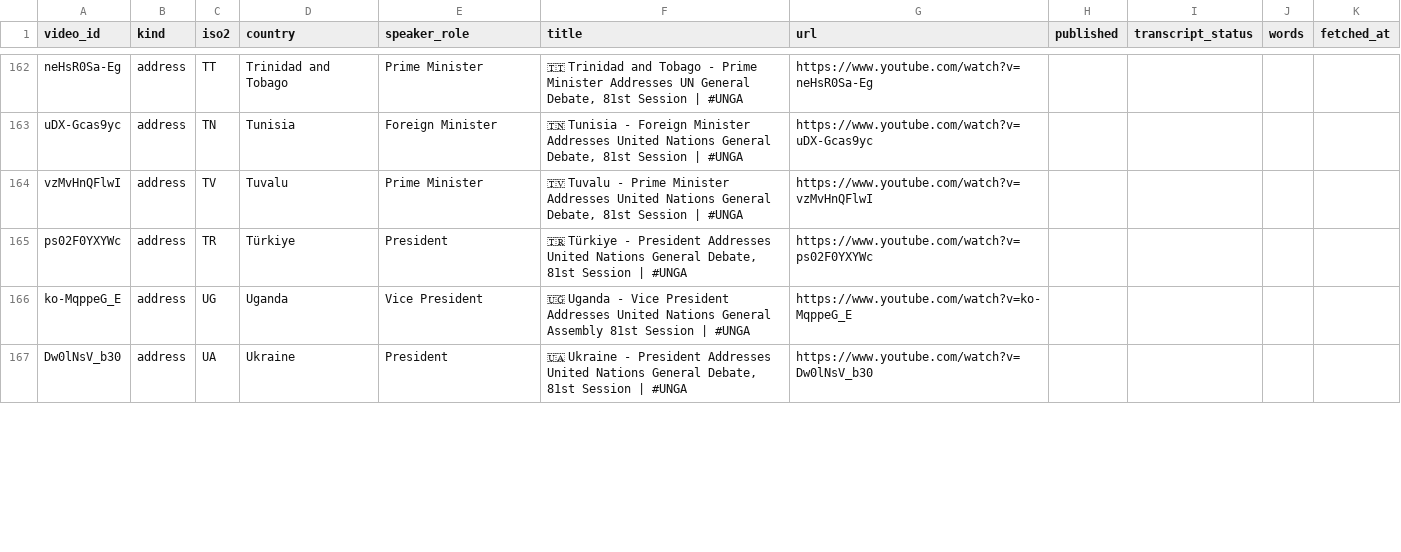
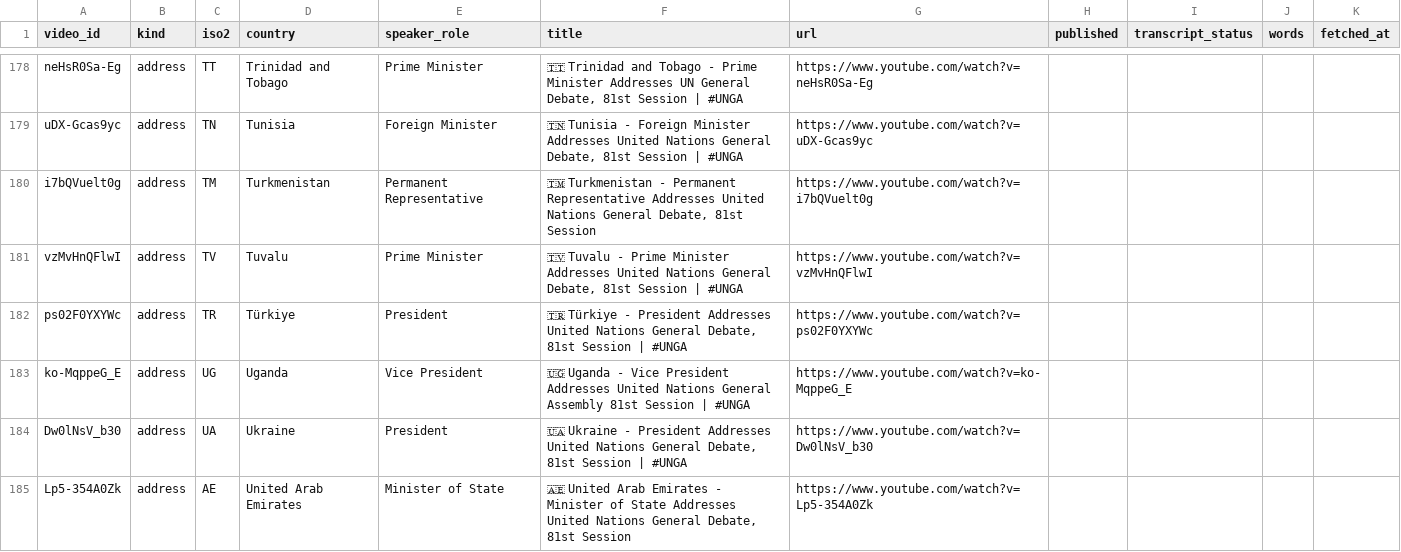
Before and after one commit to chiragr5241/Geopolitics, a CSV file: data/un_speeches/unga81/speeches.csv, drawn as a sheet; only a part is shown, gaps mark what is left out; the diff covers the shown part only; the diff names each change by its address in the sheet, - before the commit and + after, or states it on an @@ line.

```diff
--- a/data/un_speeches/unga81/speeches.csv
+++ b/data/un_speeches/unga81/speeches.csv
+row 180: i7bQVuelt0g | address | TM | Turkmenistan | Permanent Representative | 🇹🇲 Turkmenistan - Permanent Representative Addresses United Nations General Debate, 81st Session | https://www.youtube.com/watch?v=i7bQVuelt0g
+row 185: Lp5-354A0Zk | address | AE | United Arab Emirates | Minister of State | 🇦🇪 United Arab Emirates - Minister of State Addresses United Nations General Debate, 81st Session | https://www.youtube.com/watch?v=Lp5-354A0Zk
```
Also changed, not shown: 18 added rows and 40 edited cells elsewhere in this file, data/sources.csv, 34 other files.
